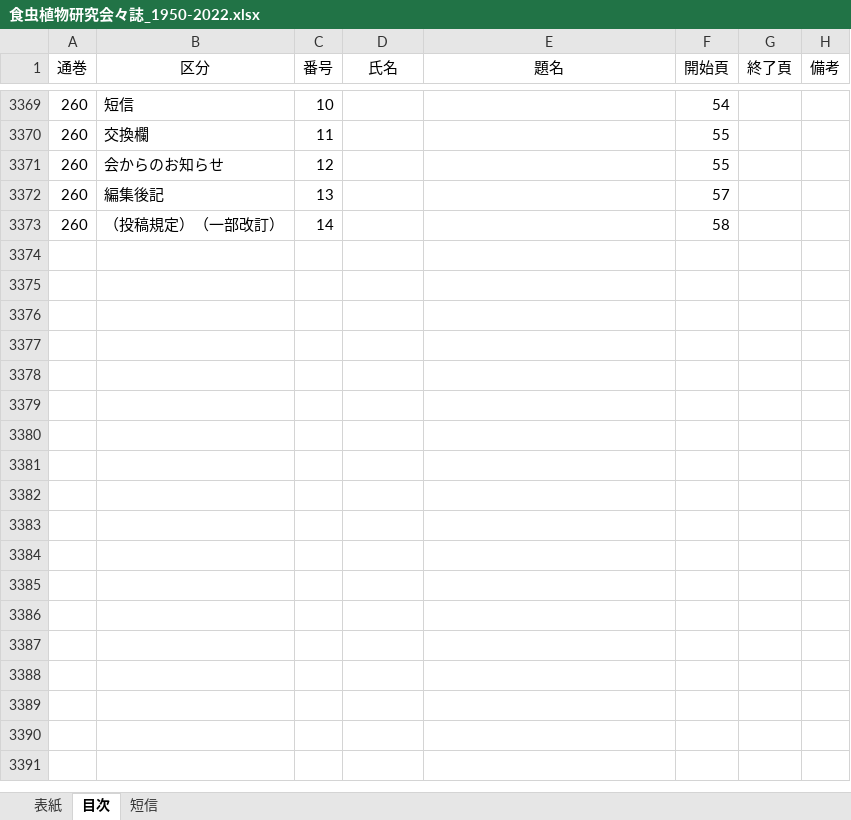
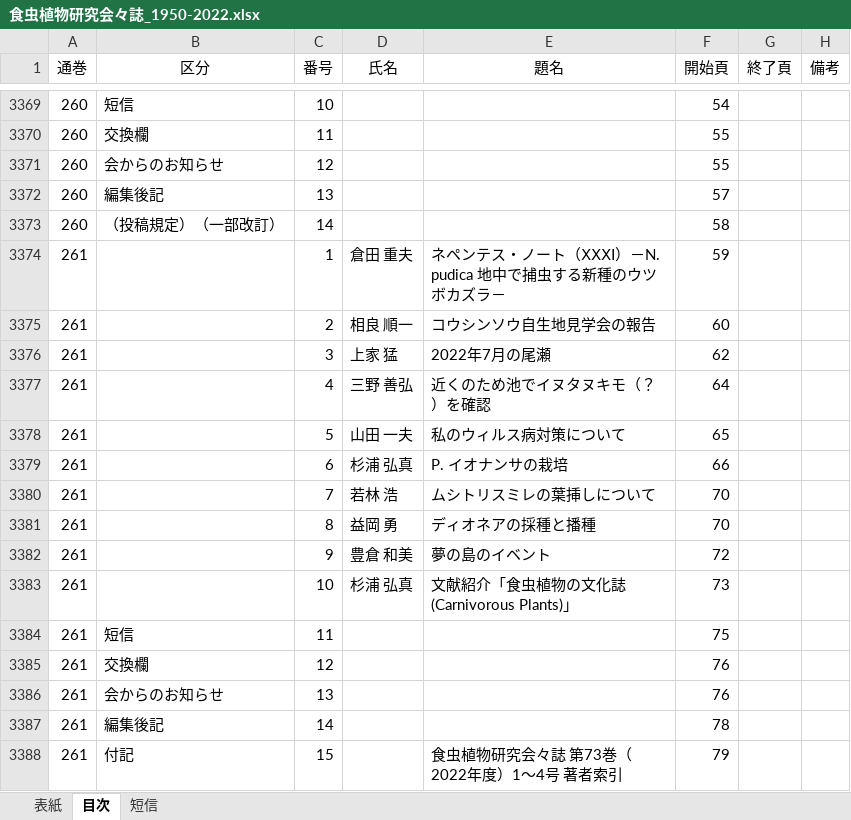
Before and after one commit to tsajiki/IPS, an Excel workbook: 食虫植物研究会々誌_1950-2022.xlsx, sheet 目次, drawn as a sheet; only a part is shown, gaps mark what is left out; values as stored, in another font and other column widths than the file's, no borders; the diff names each change by its address in the sheet, - before the commit and + after, or states it on an @@ line.

```diff
--- a/食虫植物研究会々誌_1950-2022.xlsx (sheet 目次)
+++ b/食虫植物研究会々誌_1950-2022.xlsx (sheet 目次)
+row 3374: 261 |  | 1 | 倉田 重夫 | ネペンテス・ノート（ⅩⅩⅩⅠ）－N. pudica 地中で捕虫する新種のウツボカズラ－ | 59
+row 3375: 261 |  | 2 | 相良 順一 | コウシンソウ自生地見学会の報告 | 60
+row 3376: 261 |  | 3 | 上家 猛 | 2022年7月の尾瀬 | 62
+row 3377: 261 |  | 4 | 三野 善弘 | 近くのため池でイヌタヌキモ（？）を確認 | 64
+row 3378: 261 |  | 5 | 山田 一夫 | 私のウィルス病対策について | 65
+row 3379: 261 |  | 6 | 杉浦 弘真 | P. イオナンサの栽培 | 66
+row 3380: 261 |  | 7 | 若林 浩 | ムシトリスミレの葉挿しについて | 70
+row 3381: 261 |  | 8 | 益岡 勇 | ディオネアの採種と播種 | 70
+row 3382: 261 |  | 9 | 豊倉 和美 | 夢の島のイベント | 72
+row 3383: 261 |  | 10 | 杉浦 弘真 | 文献紹介「食虫植物の文化誌(Carnivorous Plants)」 | 73
+row 3384: 261 | 短信 | 11 |  |  | 75
+row 3385: 261 | 交換欄 | 12 |  |  | 76
+row 3386: 261 | 会からのお知らせ | 13 |  |  | 76
+row 3387: 261 | 編集後記 | 14 |  |  | 78
+row 3388: 261 | 付記 | 15 |  | 食虫植物研究会々誌 第73巻（2022年度）1～4号 著者索引 | 79
```
Also changed, not shown: sheet 短信, sheet 表紙, 3 other files.
